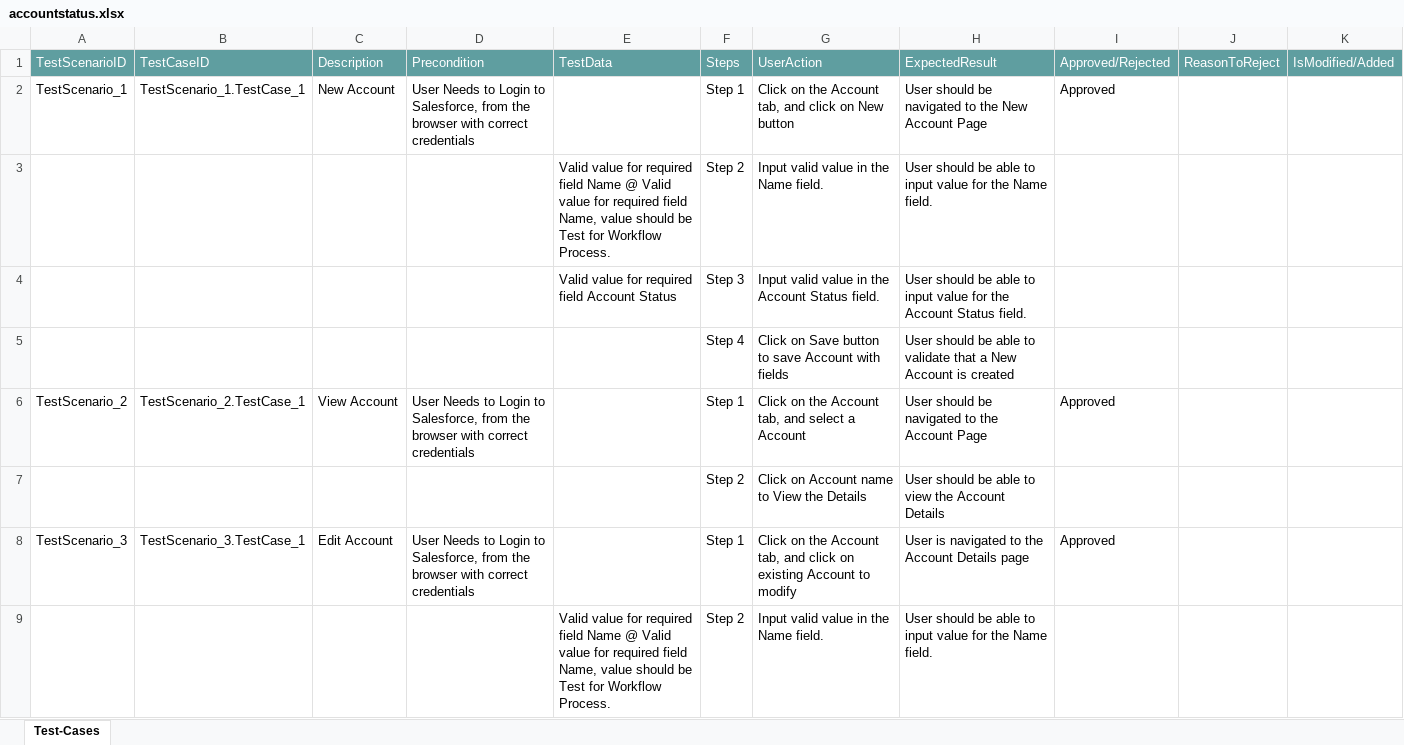
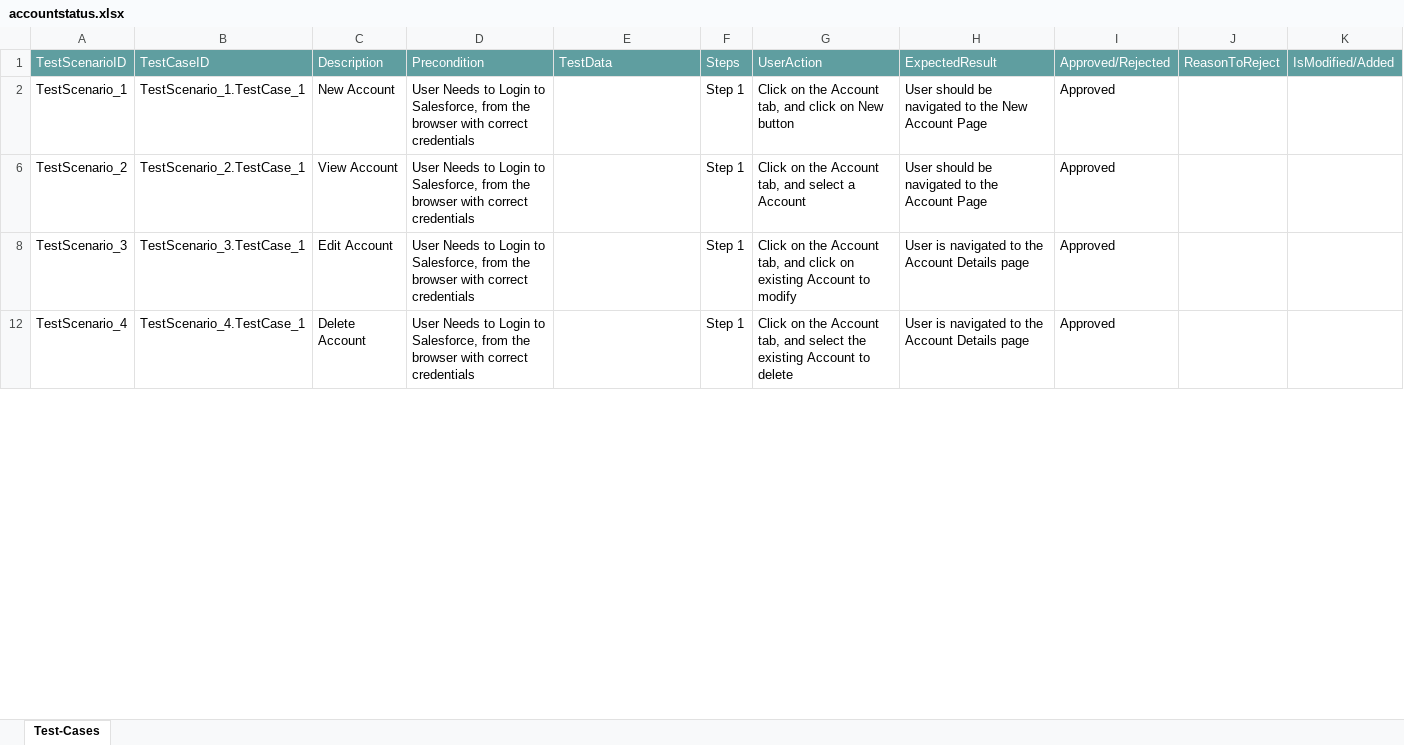
Before and after one commit to ShaikMohamedIrfan/mobiletest, an Excel workbook: accountstatus.xlsx, sheet Test-Cases, drawn as a sheet; only a part is shown; the shorter side is filled out with more unchanged rows; values as stored, in another font and other column widths than the file's, no borders; table styles not drawn; the diff covers the shown part only; the diff names each change by its address in the sheet, - before the commit and + after, or states it on an @@ line.

Commit message:
Add files via upload

```diff
--- a/accountstatus.xlsx (sheet Test-Cases)
+++ b/accountstatus.xlsx (sheet Test-Cases)
@@ row 3 hidden:  |  |  |  | Valid value for required field Name @ Valid value for required field Name, value should be Test for Workflow Process. | Step 2 | Input valid value in the Name field. | User should be able to input value for the Name field. @@
@@ row 4 hidden:  |  |  |  | Valid value for required field Account Status | Step 3 | Input valid value in the Account Status field. | User should be able to input value for the Account Status field. @@
@@ row 5 hidden:  |  |  |  |  | Step 4 | Click on Save button to save Account with fields | User should be able to validate that a New Account is created @@
@@ row 7 hidden:  |  |  |  |  | Step 2 | Click on Account name to View the Details | User should be able to view the Account Details @@
@@ row 9 hidden:  |  |  |  | Valid value for required field Name @ Valid value for required field Name, value should be Test for Workflow Process. | Step 2 | Input valid value in the Name field. | User should be able to input value for the Name field. @@
```
Also changed, not shown: 4 hidden or unhidden rows and 1 edited cell elsewhere in this sheet.
